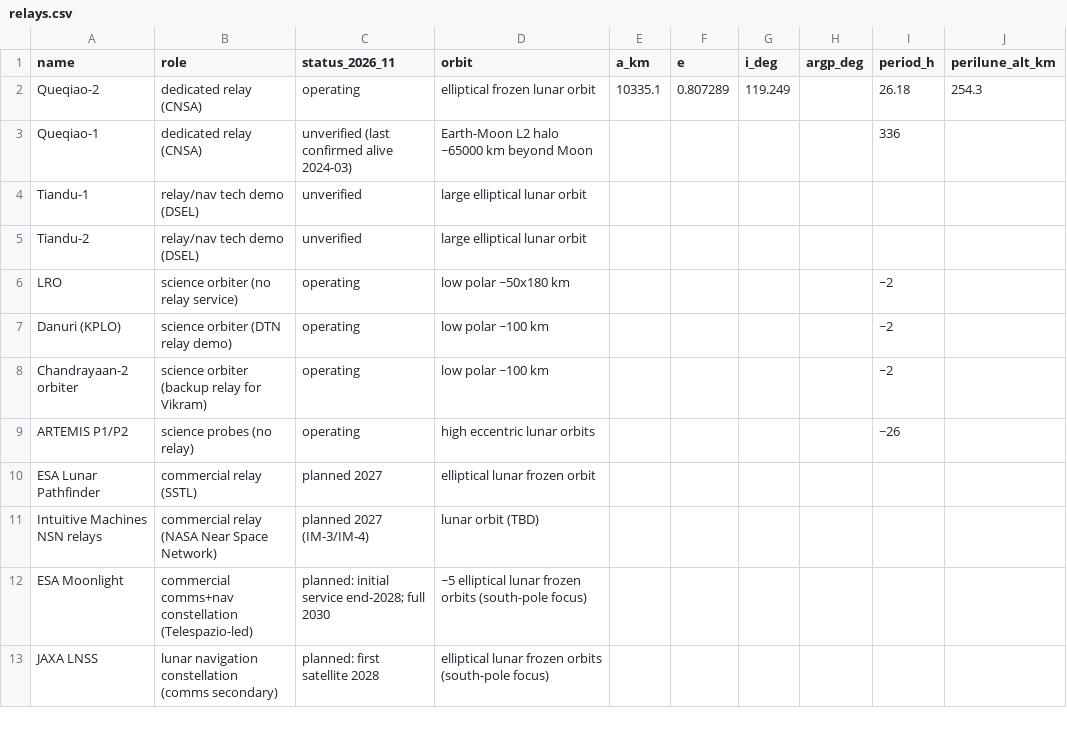
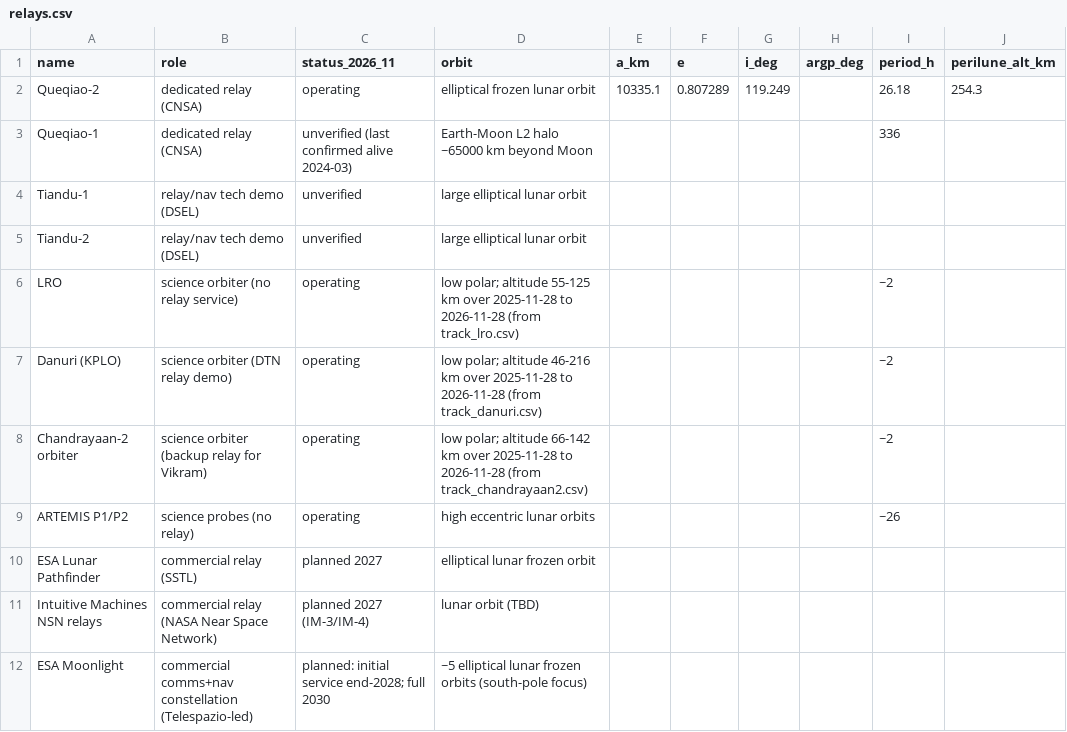
Before and after one commit to Vathys/space-apps-2026, a CSV file: data/relays.csv, drawn as a sheet; only a part is shown; the shorter side is filled out with more unchanged rows; the diff names each change by its address in the sheet, - before the commit and + after, or states it on an @@ line.

```diff
--- a/data/relays.csv
+++ b/data/relays.csv
-D6 (orbit): low polar ~50x180 km
+D6 (orbit): low polar; altitude 55-125 km over 2025-11-28 to 2026-11-28 (from track_lro.csv)
-D7 (orbit): low polar ~100 km
+D7 (orbit): low polar; altitude 46-216 km over 2025-11-28 to 2026-11-28 (from track_danuri.csv)
-D8 (orbit): low polar ~100 km
+D8 (orbit): low polar; altitude 66-142 km over 2025-11-28 to 2026-11-28 (from track_chandrayaan2.csv)
```
Also changed, not shown: 2 other files.
